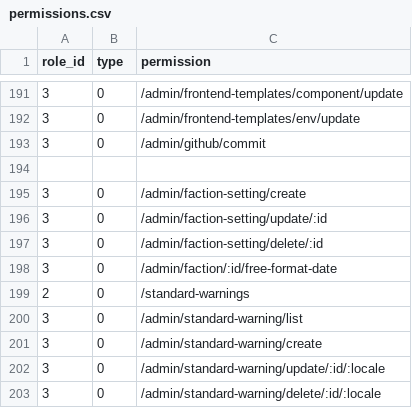
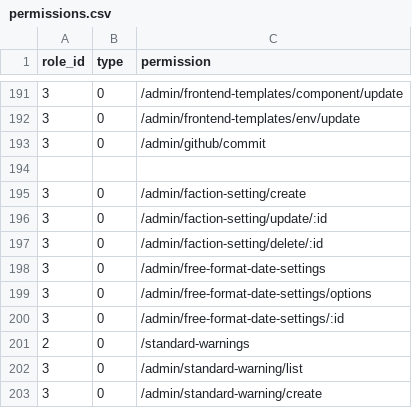
Before and after one commit to kate-makarova/cuento-backend, a CSV file: src/Install/permissions.csv, drawn as a sheet; only a part is shown, gaps mark what is left out; the shorter side is filled out with more unchanged rows.

Commit message:
free format date

```diff
--- a/src/Install/permissions.csv
+++ b/src/Install/permissions.csv
@@ -197,3 +197,5 @@ role_id,type,permission
 3,0,/admin/faction-setting/delete/:id
-3,0,/admin/faction/:id/free-format-date
+3,0,/admin/free-format-date-settings
+3,0,/admin/free-format-date-settings/options
+3,0,/admin/free-format-date-settings/:id
 2,0,/standard-warnings
```
